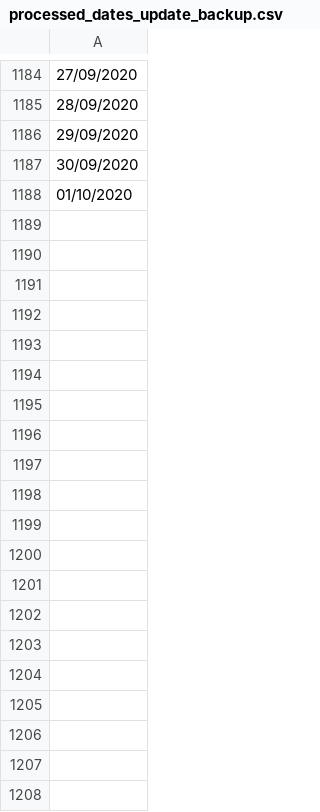
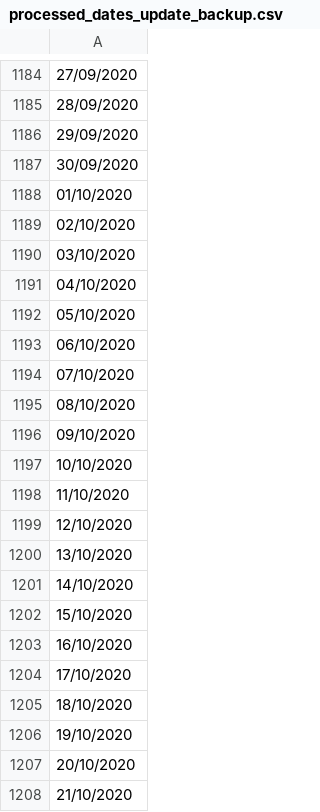
Before and after one commit to ceperezegma/ODP_datasets_distributions, a CSV file: processed_dates_update_backup.csv, drawn as a sheet; only a part is shown, gaps mark what is left out; the diff covers the shown part only; the diff names each change by its address in the sheet, - before the commit and + after, or states it on an @@ line.

Commit message:
data update: november 2020

```diff
--- a/processed_dates_update_backup.csv
+++ b/processed_dates_update_backup.csv
+row 1189: 02/10/2020
+row 1190: 03/10/2020
+row 1191: 04/10/2020
+row 1192: 05/10/2020
+row 1193: 06/10/2020
+row 1194: 07/10/2020
+row 1195: 08/10/2020
+row 1196: 09/10/2020
+row 1197: 10/10/2020
+row 1198: 11/10/2020
+row 1199: 12/10/2020
+row 1200: 13/10/2020
+row 1201: 14/10/2020
+row 1202: 15/10/2020
+row 1203: 16/10/2020
+row 1204: 17/10/2020
+row 1205: 18/10/2020
+row 1206: 19/10/2020
+row 1207: 20/10/2020
+row 1208: 21/10/2020
```
Also changed, not shown: 22 added rows elsewhere in this file, 1 other file.
